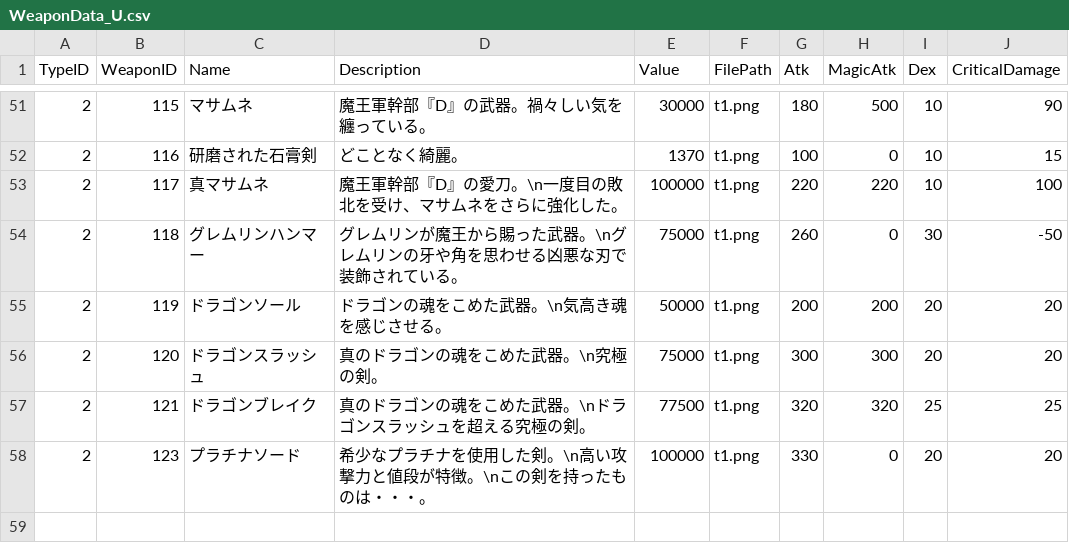
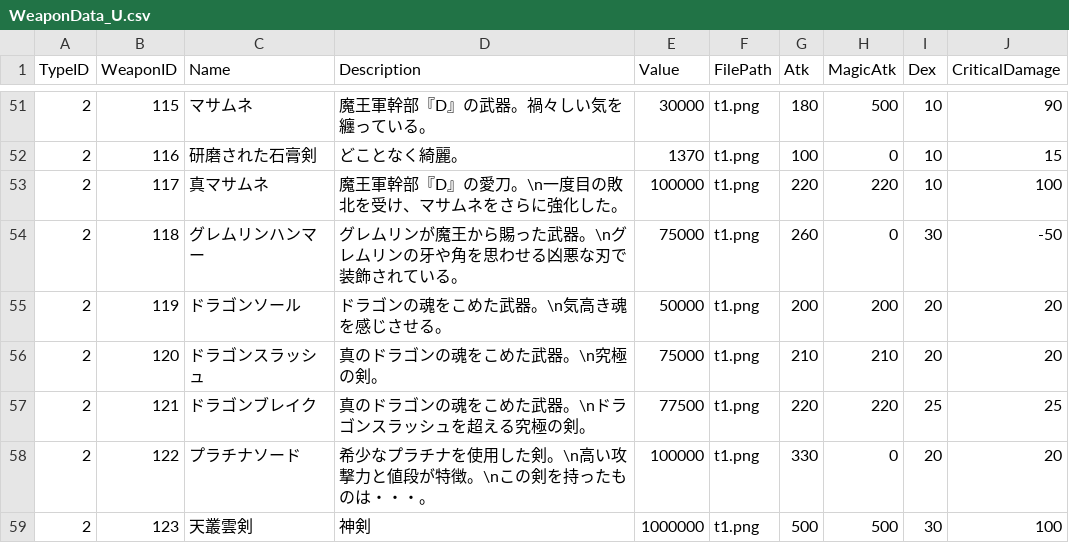
Before and after one commit to kbc15gc/game, a CSV file: game/Decide/Decide/Asset/Data/ItemData/WeaponData_U.csv, drawn as a sheet; only a part is shown, gaps mark what is left out; the diff names each change by its address in the sheet, - before the commit and + after, or states it on an @@ line.

```diff
--- a/game/Decide/Decide/Asset/Data/ItemData/WeaponData_U.csv
+++ b/game/Decide/Decide/Asset/Data/ItemData/WeaponData_U.csv
-G56 (Atk): 300
+G56 (Atk): 210
-H56 (MagicAtk): 300
+H56 (MagicAtk): 210
-G57 (Atk): 320
+G57 (Atk): 220
-H57 (MagicAtk): 320
+H57 (MagicAtk): 220
-B58 (WeaponID): 123
+B58 (WeaponID): 122
+row 59: 2 | 123 | 天叢雲剣 | 神剣 | 1000000 | t1.png | 500 | 500 | 30 | 100
```
Also changed, not shown: game/Decide/Decide/Asset/Data/GroupData/CommonGroupNPC.csv, game/Decide/Decide/Asset/Data/GroupData/CommonGroupObj.csv, 19 other files.
